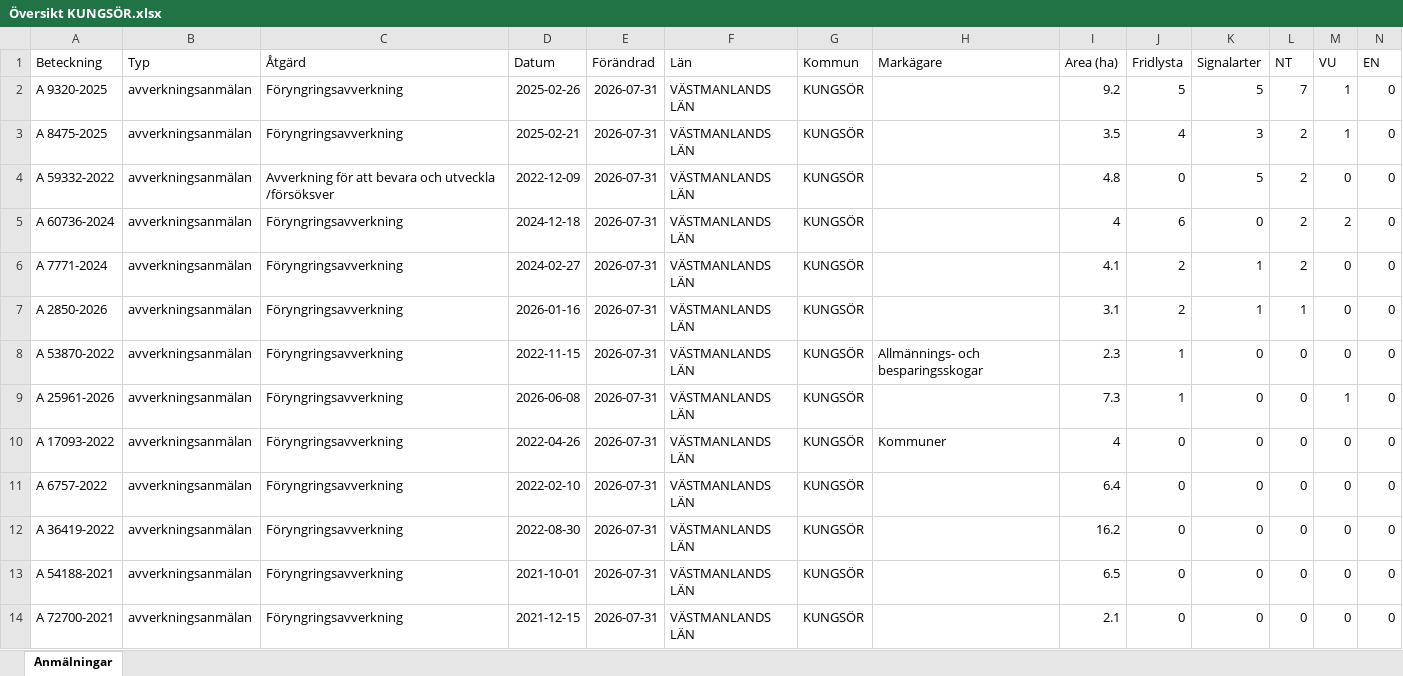
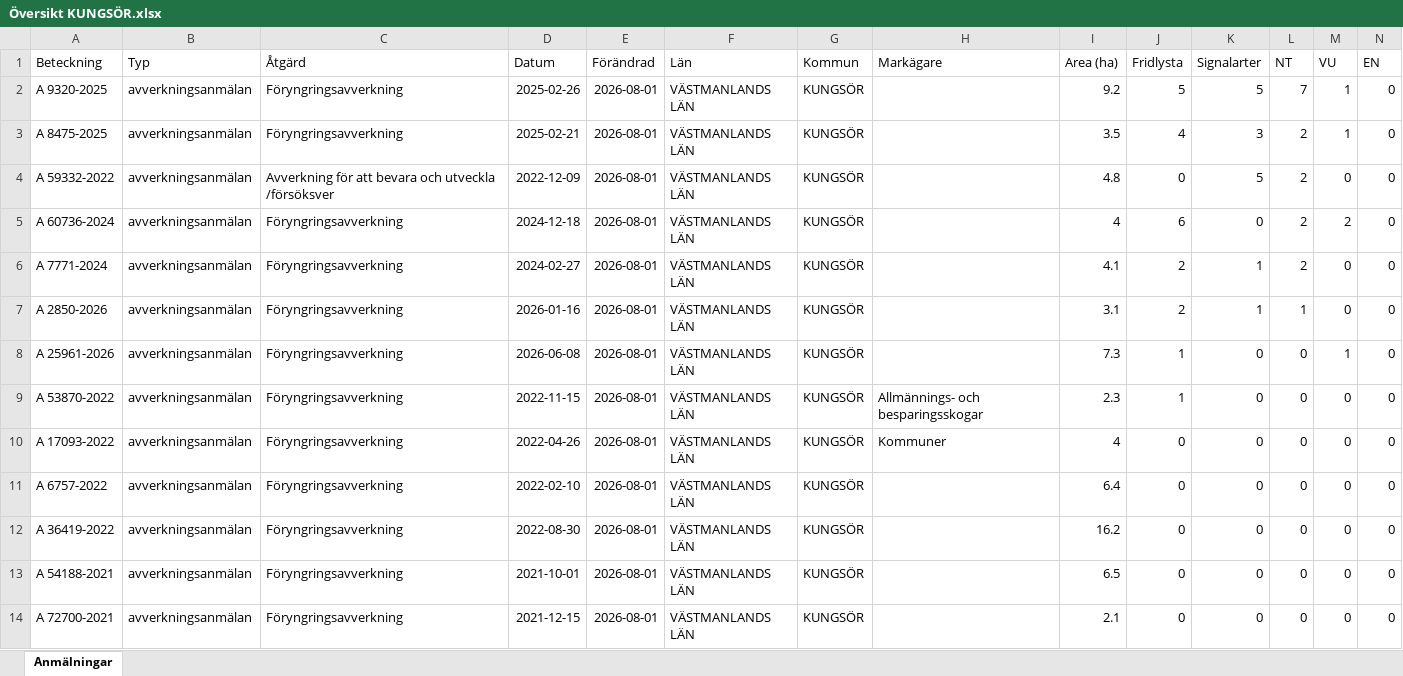
Before and after one commit to klasma/Logging_1960, an Excel workbook: Översikt KUNGSÖR.xlsx, sheet Anmälningar, drawn as a sheet; only a part is shown; values as stored, in another font and other column widths than the file's, no borders; removed rows and columns are numbered as before the commit, all else as after; rows hold the shown columns only; the diff covers the shown part only; the diff names each change by its address in the sheet, - before the commit and + after, or states it on an @@ line.

```diff
--- a/Översikt KUNGSÖR.xlsx (sheet Anmälningar)
+++ b/Översikt KUNGSÖR.xlsx (sheet Anmälningar)
-E2:E7 (Förändrad): 2026-07-31
+E2:E7 (Förändrad): 2026-08-01
-row 8: A 53870-2022 | avverkningsanmälan | Föryngringsavverkning | 2022-11-15 | 2026-07-31 | VÄSTMANLANDS LÄN | KUNGSÖR | Allmännings- och besparingsskogar | 2.3 | 1 | 0 | 0 | 0 | 0
-E8 (Förändrad): 2026-07-31
+E8 (Förändrad): 2026-08-01
+row 9: A 53870-2022 | avverkningsanmälan | Föryngringsavverkning | 2022-11-15 | 2026-08-01 | VÄSTMANLANDS LÄN | KUNGSÖR | Allmännings- och besparingsskogar | 2.3 | 1 | 0 | 0 | 0 | 0
-E10:E14 (Förändrad): 2026-07-31
+E10:E14 (Förändrad): 2026-08-01
```
Also changed, not shown: 7 added rows, 7 removed rows and 177 edited cells elsewhere in this sheet, artfynd/A 25961-2026 artfynd.xlsx, artfynd/A 2850-2026 artfynd.xlsx, 44 other files.
